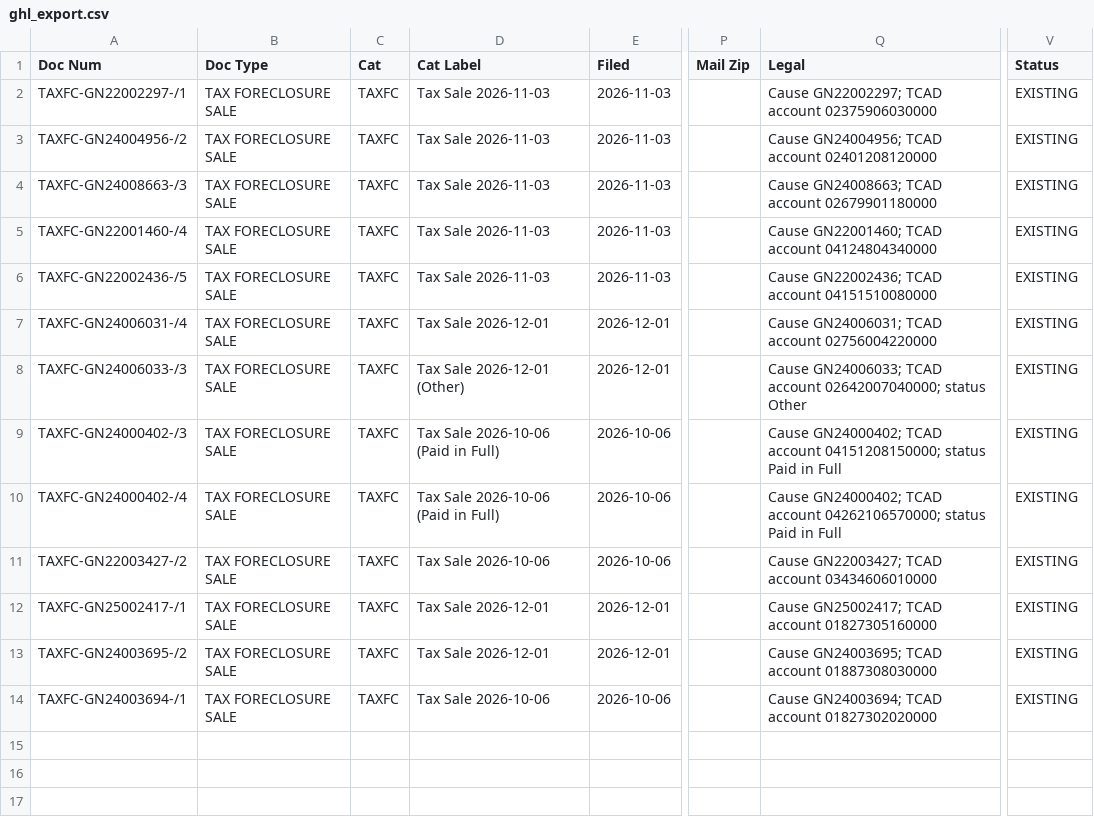
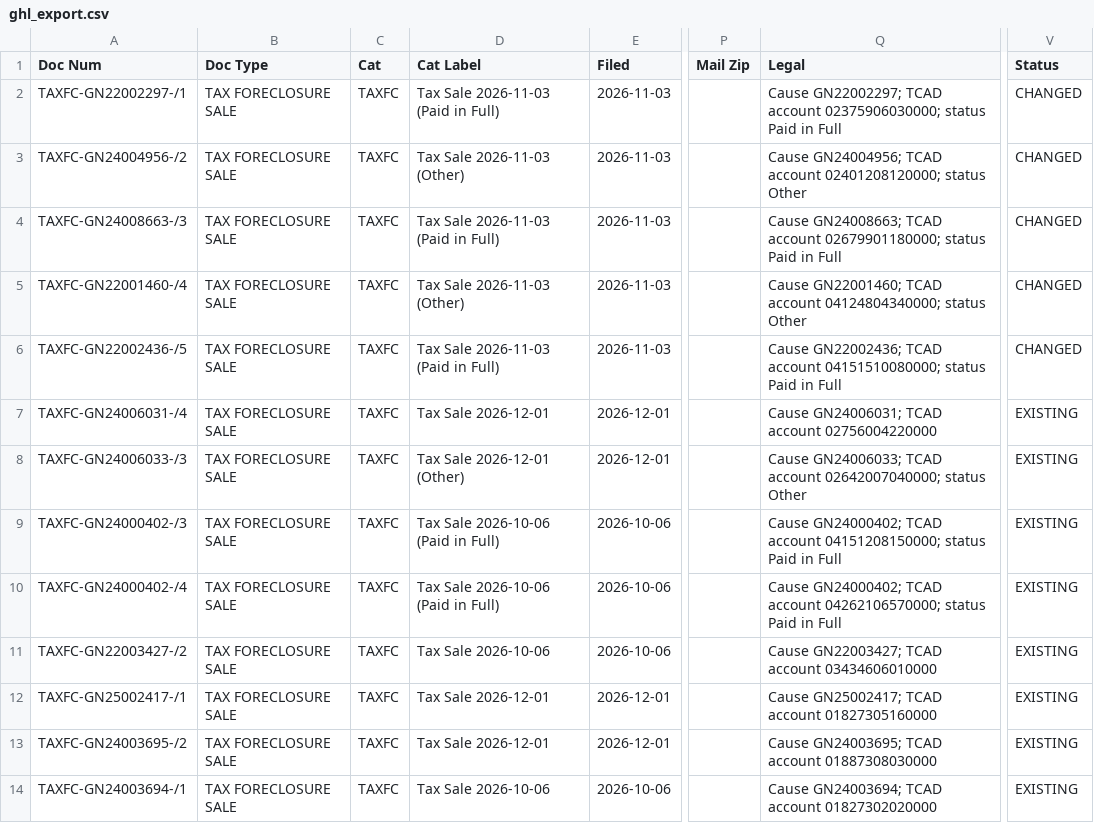
Before and after one commit to Sellmyhousefast247/Travis-leads, a CSV file: data/ghl_export.csv, drawn as a sheet; only a part is shown, gaps mark what is left out; the diff names each change by its address in the sheet, - before the commit and + after, or states it on an @@ line.

```diff
--- a/data/ghl_export.csv
+++ b/data/ghl_export.csv
-D2 (Cat Label): Tax Sale 2026-11-03
+D2 (Cat Label): Tax Sale 2026-11-03 (Paid in Full)
-Q2 (Legal): …TCAD account 02375906030000
+Q2 (Legal): …TCAD account 02375906030000; status Paid in Full
-V2:V6 (Status): EXISTING
+V2:V6 (Status): CHANGED
-D3 (Cat Label): Tax Sale 2026-11-03
+D3 (Cat Label): Tax Sale 2026-11-03 (Other)
-Q3 (Legal): …TCAD account 02401208120000
+Q3 (Legal): …TCAD account 02401208120000; status Other
-D4 (Cat Label): Tax Sale 2026-11-03
+D4 (Cat Label): Tax Sale 2026-11-03 (Paid in Full)
-Q4 (Legal): …TCAD account 02679901180000
+Q4 (Legal): …TCAD account 02679901180000; status Paid in Full
-D5 (Cat Label): Tax Sale 2026-11-03
+D5 (Cat Label): Tax Sale 2026-11-03 (Other)
-Q5 (Legal): …TCAD account 04124804340000
+Q5 (Legal): …TCAD account 04124804340000; status Other
-D6 (Cat Label): Tax Sale 2026-11-03
+D6 (Cat Label): Tax Sale 2026-11-03 (Paid in Full)
-Q6 (Legal): …TCAD account 04151510080000
+Q6 (Legal): …TCAD account 04151510080000; status Paid in Full
```
Also changed, not shown: 3 other files.
